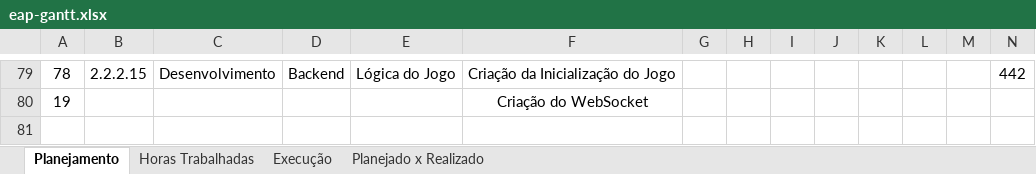
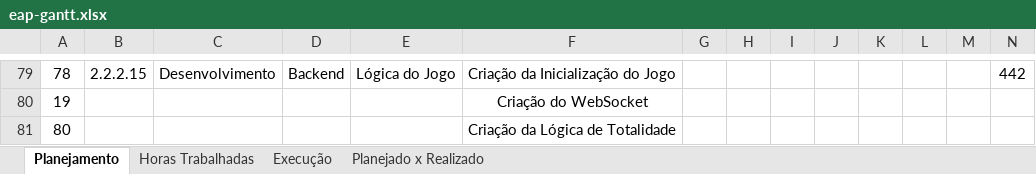
Before and after one commit to YgorGabriel99/trabalho-gerencia-projetos, an Excel workbook: documentacao/eap-gantt.xlsx, sheet Planejamento, drawn as a sheet; only a part is shown, gaps mark what is left out; values as stored, in another font and other column widths than the file's, no borders; rows hold the shown columns only; the diff names each change by its address in the sheet, - before the commit and + after, or states it on an @@ line.

Commit message:
Feat: Calculando a totalidade

```diff
--- a/documentacao/eap-gantt.xlsx (sheet Planejamento)
+++ b/documentacao/eap-gantt.xlsx (sheet Planejamento)
+row 81: 80 |  |  |  |  | Criação da Lógica de Totalidade
```
Also changed, not shown: 8 other files.
